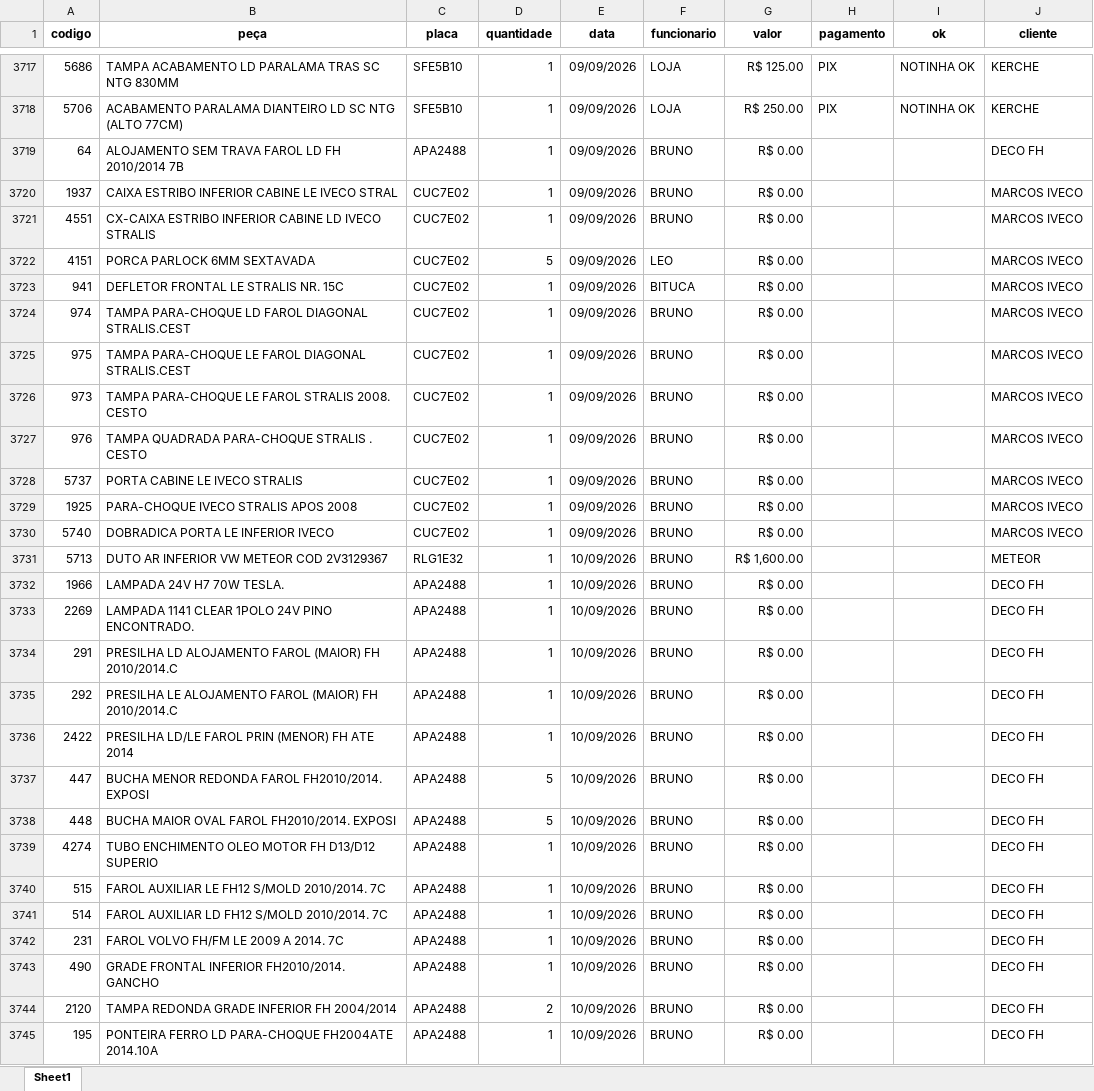
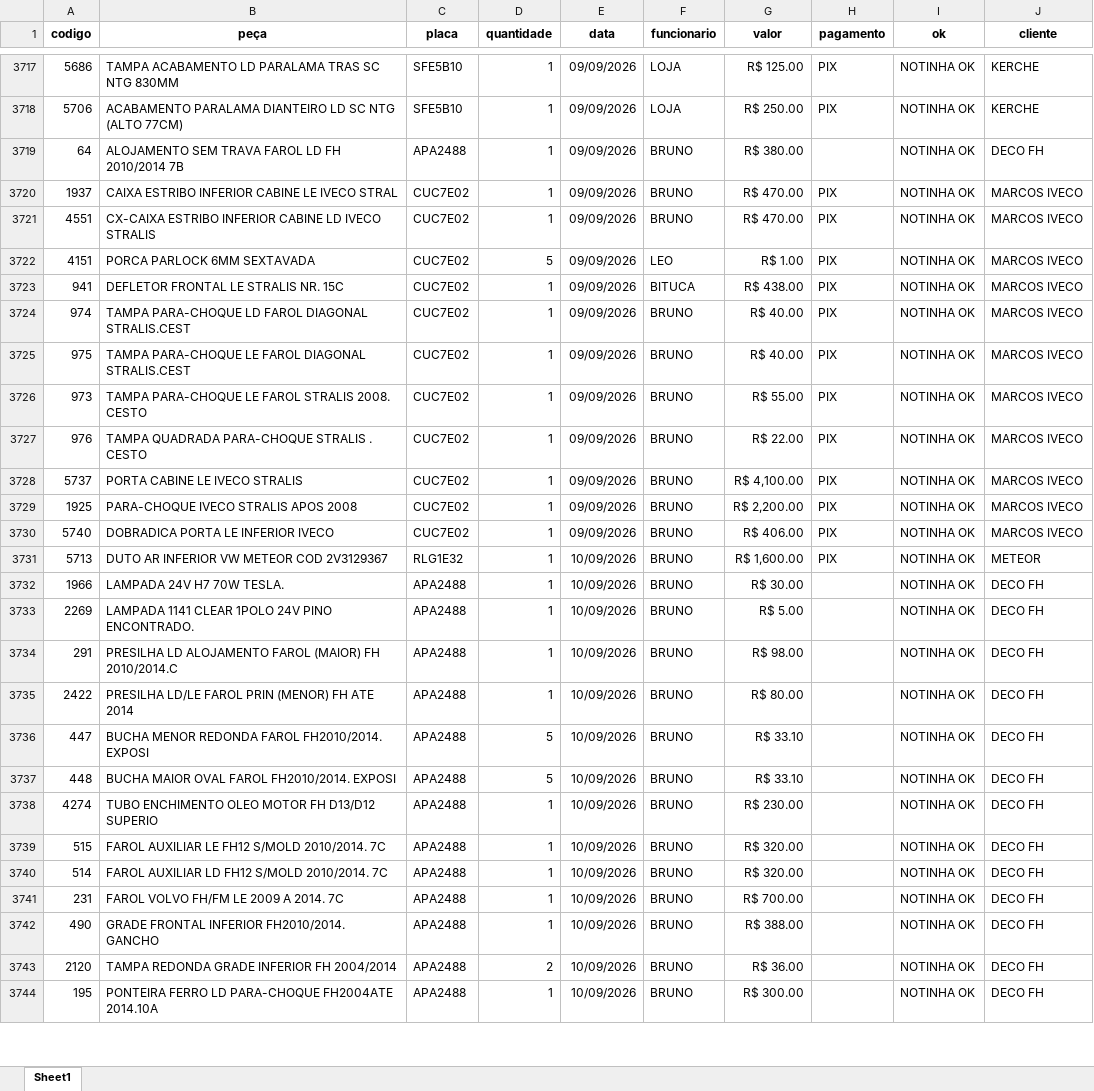
Before and after one commit to IsraelTasca/dashboard-retiradas, an Excel workbook: planilha_reorganizada.xlsx, sheet Sheet1, drawn as a sheet; only a part is shown, gaps mark what is left out; values as stored, in another font and other column widths than the file's, no borders; removed rows and columns are numbered as before the commit, all else as after; the diff covers the shown part only; the diff names each change by its address in the sheet, - before the commit and + after, or states it on an @@ line.

Commit message:
Add files via upload

```diff
--- a/planilha_reorganizada.xlsx (sheet Sheet1)
+++ b/planilha_reorganizada.xlsx (sheet Sheet1)
-G3719 (valor): R$ 0.00
+G3719 (valor): R$ 380.00
-I3719:I3734 (ok): (empty)
+I3719:I3734 (ok): NOTINHA OK
-G3720:G3721 (valor): R$ 0.00
+G3720:G3721 (valor): R$ 470.00
-H3720:H3731 (pagamento): (empty)
+H3720:H3731 (pagamento): PIX
-G3722 (valor): R$ 0.00
+G3722 (valor): R$ 1.00
-G3723 (valor): R$ 0.00
+G3723 (valor): R$ 438.00
-G3724:G3725 (valor): R$ 0.00
+G3724:G3725 (valor): R$ 40.00
-G3726 (valor): R$ 0.00
+G3726 (valor): R$ 55.00
-G3727 (valor): R$ 0.00
+G3727 (valor): R$ 22.00
-G3728 (valor): R$ 0.00
+G3728 (valor): R$ 4,100.00
-G3729 (valor): R$ 0.00
+G3729 (valor): R$ 2,200.00
-G3730 (valor): R$ 0.00
+G3730 (valor): R$ 406.00
-G3732 (valor): R$ 0.00
+G3732 (valor): R$ 30.00
-G3733 (valor): R$ 0.00
+G3733 (valor): R$ 5.00
-G3734 (valor): R$ 0.00
+G3734 (valor): R$ 98.00
-row 3735: 292 | PRESILHA LE ALOJAMENTO FAROL (MAIOR) FH 2010/2014.C | APA2488 | 1 | 10/09/2026 | BRUNO | R$ 0.00 |  |  | DECO FH
-G3735 (valor): R$ 0.00
+G3735 (valor): R$ 80.00
-I3735:I3744 (ok): (empty)
+I3735:I3744 (ok): NOTINHA OK
-G3736:G3737 (valor): R$ 0.00
+G3736:G3737 (valor): R$ 33.10
-G3738 (valor): R$ 0.00
+G3738 (valor): R$ 230.00
-G3739:G3740 (valor): R$ 0.00
+G3739:G3740 (valor): R$ 320.00
-G3741 (valor): R$ 0.00
+G3741 (valor): R$ 700.00
-G3742 (valor): R$ 0.00
+G3742 (valor): R$ 388.00
-G3743 (valor): R$ 0.00
+G3743 (valor): R$ 36.00
-G3744 (valor): R$ 0.00
+G3744 (valor): R$ 300.00
```
Also changed, not shown: 130 added rows, 2 removed rows and 141 edited cells elsewhere in this sheet.
